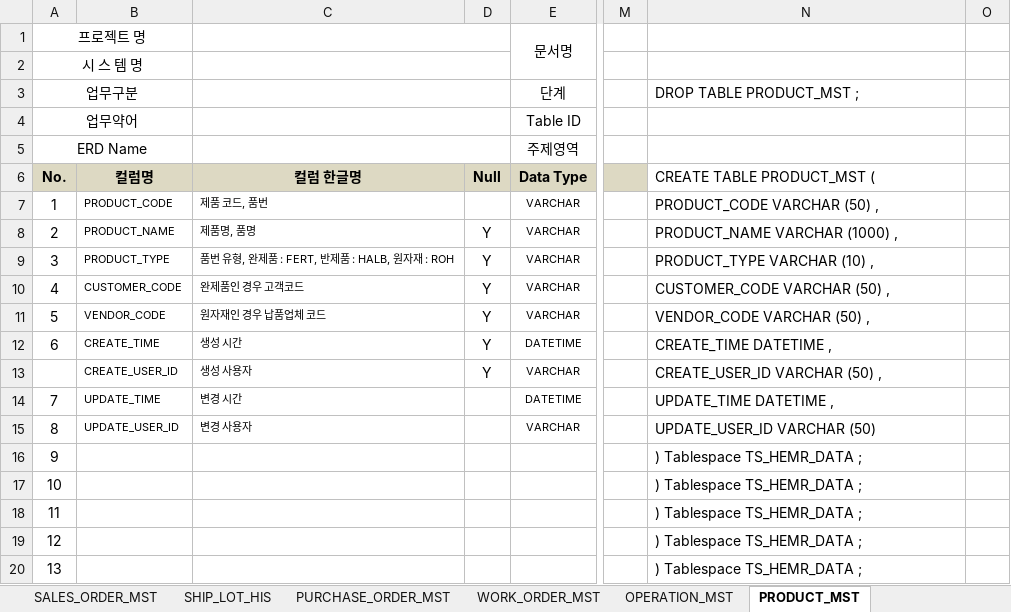
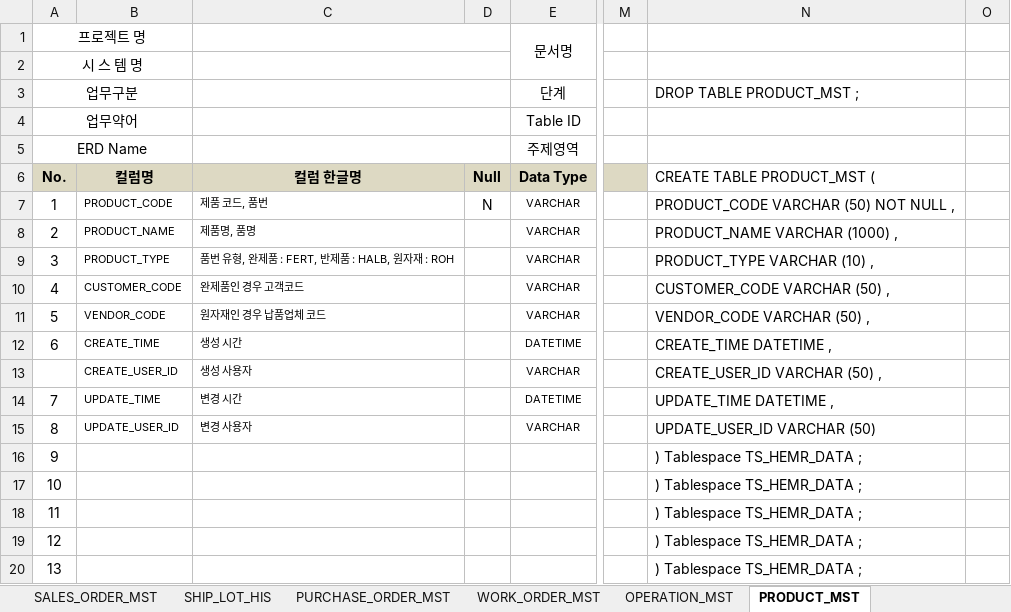
Before and after one commit to minmaxheap/FinalProject, an Excel workbook: 산출물/테이블명세서.xlsx, sheet PRODUCT_MST, drawn as a sheet; only a part is shown, gaps mark what is left out; values as stored, in another font and other column widths than the file's, no borders; the diff names each change by its address in the sheet, - before the commit and + after, or states it on an @@ line.

```diff
--- a/산출물/테이블명세서.xlsx (sheet PRODUCT_MST)
+++ b/산출물/테이블명세서.xlsx (sheet PRODUCT_MST)
-D7: (empty)
+D7: N
-N7: PRODUCT_CODE VARCHAR (50) ,
+N7: PRODUCT_CODE VARCHAR (50) NOT NULL ,
-D8:D13: Y
+D8:D13: (empty)
```
Also changed, not shown: sheet OPERATION_MST, sheet SALES_ORDER_MST, sheet CODE_DATA_MST, sheet LOT_MATERIAL_HIS, sheet PRODUCT_OPERATION_REL, sheet EQUIPMENT_MST, 22 more sheets.
